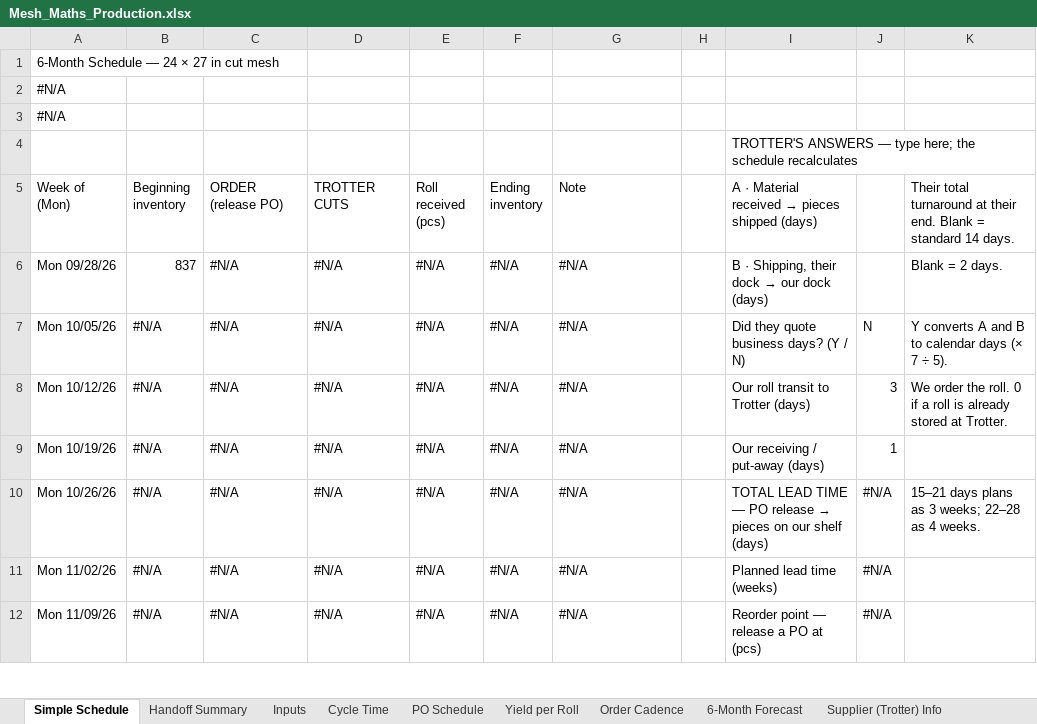
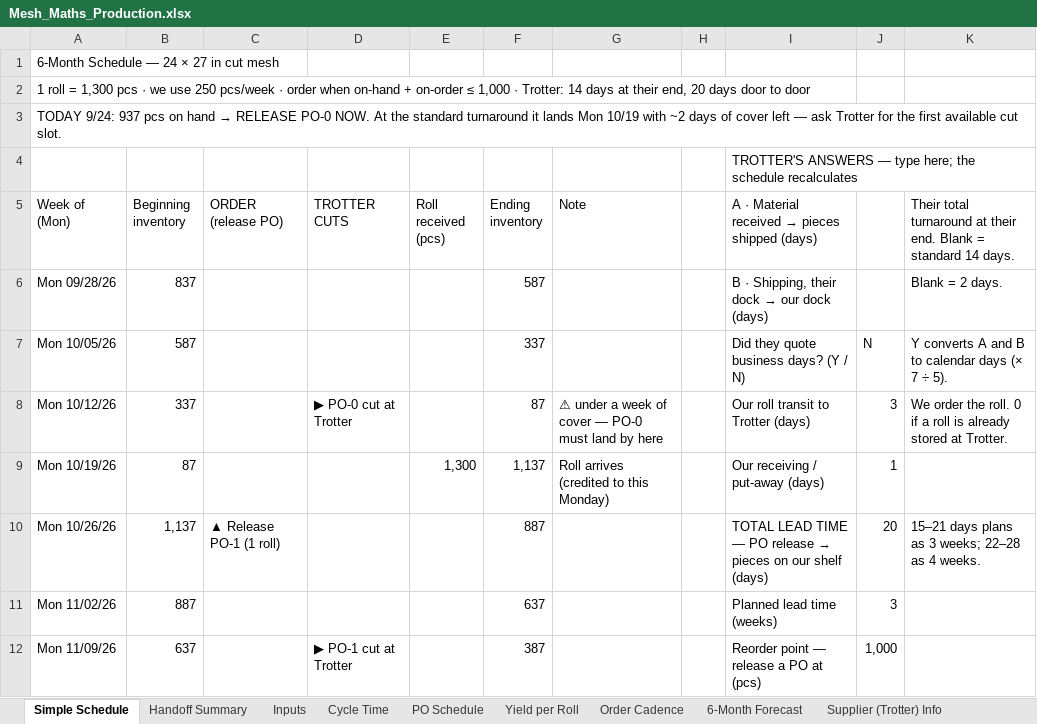
Before and after one commit to naviero1/Claude-Works, an Excel workbook: Mesh cutting supplier (Trotter)/Mesh_Maths_Production.xlsx, sheet Simple Schedule, drawn as a sheet; only a part is shown; values as stored, in another font and other column widths than the file's, no cell formats; conditional formats not drawn; the diff covers the shown part only; the diff names each change by its address in the sheet, - before the commit and + after, or states it on an @@ line.

```diff
--- a/Mesh cutting supplier (Trotter)/Mesh_Maths_Production.xlsx (sheet Simple Schedule)
+++ b/Mesh cutting supplier (Trotter)/Mesh_Maths_Production.xlsx (sheet Simple Schedule)
-A2 (Week of (Mon)): #N/A
+A2 (Week of (Mon)): 1 roll = 1,300 pcs · we use 250 pcs/week · order when on-hand + on-order ≤ 1,000 · Trotter: 14 days at their end, 20 days door to door
@@ A3 (Week of (Mon)): #N/A → TODAY 9/24: 937 pcs on hand → RELEASE PO-0 NOW. At the standard turnaround it lands Mon 10/19 with ~2 days of cover left — ask Trotter for the first available cut slot. @@
-C6:C9 (ORDER (release PO)): #N/A
+C6:C9 (ORDER (release PO)): (empty)
-D6:D7 (TROTTER CUTS): #N/A
+D6:D7 (TROTTER CUTS): (empty)
-E6:E8 (Roll received (pcs)): #N/A
+E6:E8 (Roll received (pcs)): (empty)
-F6 (Ending inventory): #N/A
+F6 (Ending inventory): 587
-G6:G7 (Note): #N/A
+G6:G7 (Note): (empty)
-B7 (Beginning inventory): #N/A
+B7 (Beginning inventory): 587
-F7 (Ending inventory): #N/A
+F7 (Ending inventory): 337
-B8 (Beginning inventory): #N/A
+B8 (Beginning inventory): 337
-D8 (TROTTER CUTS): #N/A
+D8 (TROTTER CUTS): ▶ PO-0 cut at Trotter
-F8 (Ending inventory): #N/A
+F8 (Ending inventory): 87
-G8 (Note): #N/A
+G8 (Note): ⚠ under a week of cover — PO-0 must land by here
-B9 (Beginning inventory): #N/A
+B9 (Beginning inventory): 87
-D9:D11 (TROTTER CUTS): #N/A
+D9:D11 (TROTTER CUTS): (empty)
-E9 (Roll received (pcs)): #N/A
+E9 (Roll received (pcs)): 1,300
-F9 (Ending inventory): #N/A
+F9 (Ending inventory): 1,137
-G9 (Note): #N/A
+G9 (Note): Roll arrives (credited to this Monday)
-B10 (Beginning inventory): #N/A
+B10 (Beginning inventory): 1,137
-C10 (ORDER (release PO)): #N/A
+C10 (ORDER (release PO)): ▲ Release PO-1 (1 roll)
-E10:E12 (Roll received (pcs)): #N/A
+E10:E12 (Roll received (pcs)): (empty)
-F10 (Ending inventory): #N/A
+F10 (Ending inventory): 887
-G10:G12 (Note): #N/A
+G10:G12 (Note): (empty)
-J10: #N/A
+J10: 20
-B11 (Beginning inventory): #N/A
+B11 (Beginning inventory): 887
-C11:C12 (ORDER (release PO)): #N/A
+C11:C12 (ORDER (release PO)): (empty)
-F11 (Ending inventory): #N/A
+F11 (Ending inventory): 637
-J11: #N/A
+J11: 3
-B12 (Beginning inventory): #N/A
+B12 (Beginning inventory): 637
-D12 (TROTTER CUTS): #N/A
+D12 (TROTTER CUTS): ▶ PO-1 cut at Trotter
-F12 (Ending inventory): #N/A
+F12 (Ending inventory): 387
-J12: #N/A
+J12: 1,000
```
Also changed, not shown: 116 edited cells elsewhere in this sheet, sheet 6-Month Forecast, sheet PO Schedule, sheet Cycle Time, sheet Inputs, sheet Handoff Summary, sheet Assumptions & Notes, 1 more sheet, cell formats.
